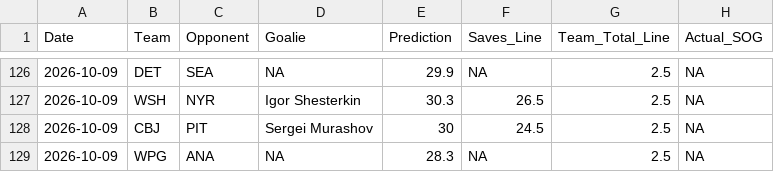
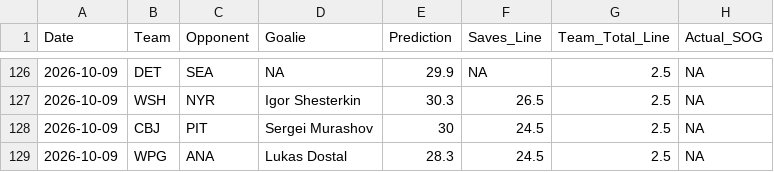
Before and after one commit to rysohn/nhl-sog-model, a CSV file: predictions_log.csv, drawn as a sheet; only a part is shown, gaps mark what is left out.

```diff
--- a/predictions_log.csv
+++ b/predictions_log.csv
@@ -128,2 +128,2 @@ Date,Team,Opponent,Goalie,Prediction,Saves_Line,Team_Total_Line,Actual_SOG
 2026-10-09,CBJ,PIT,Sergei Murashov,30,24.5,2.5,NA
-2026-10-09,WPG,ANA,NA,28.3,NA,2.5,NA
+2026-10-09,WPG,ANA,Lukas Dostal,28.3,24.5,2.5,NA
```
Also changed, not shown: 2 other files.
